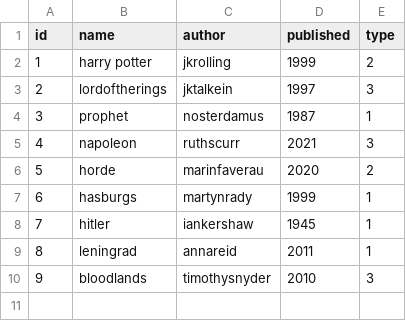
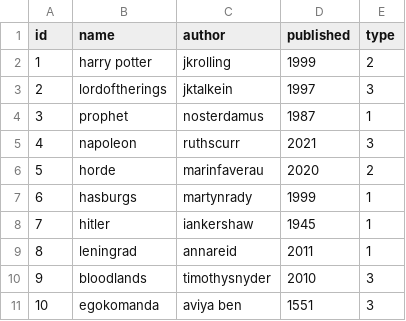
Before and after one commit to titun92/DrivingSchool, a CSV file: Data/Books.csv, drawn as a sheet; the diff names each change by its address in the sheet, - before the commit and + after, or states it on an @@ line.

```diff
--- a/Data/Books.csv
+++ b/Data/Books.csv
+row 11: 10 | egokomanda | aviya ben | 1551 | 3
```
Also changed, not shown: 6 other files.
